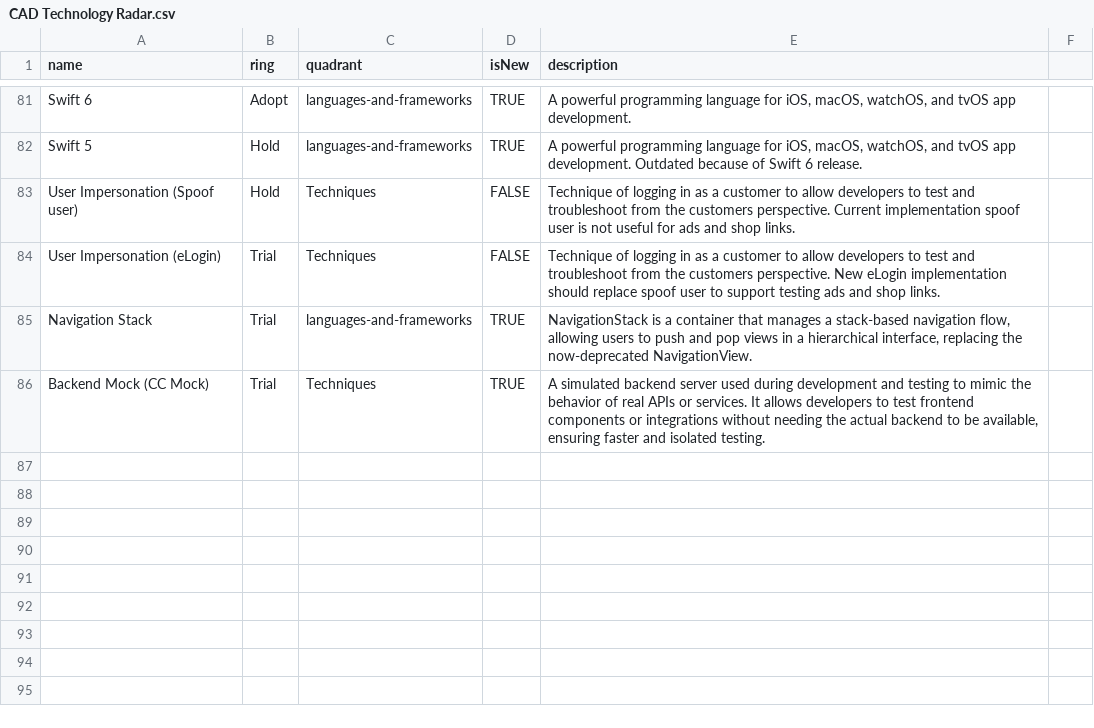
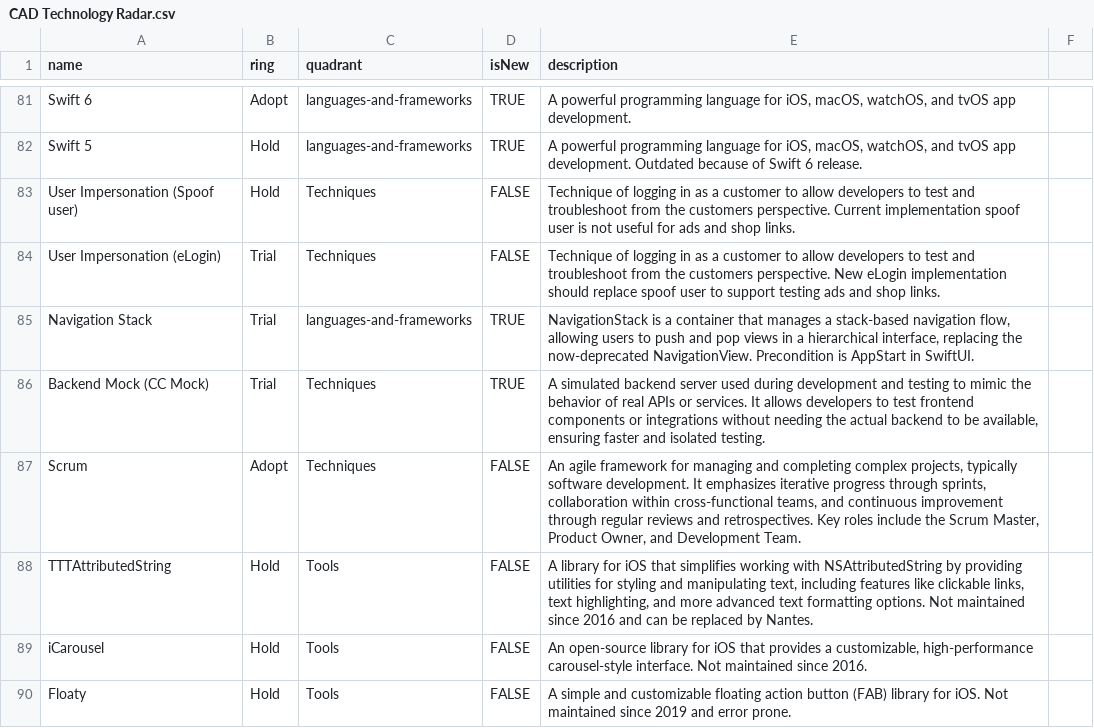
Before and after one commit to accapps/TechRadar, a CSV file: CAD Technology Radar.csv, drawn as a sheet; only a part is shown, gaps mark what is left out.

Commit message:
added Scrum, TTTAttributedString, iCarousel, Floaty

```diff
--- a/CAD Technology Radar.csv
+++ b/CAD Technology Radar.csv
@@ -84,3 +84,7 @@ User Impersonation (Spoof user),Hold,Techniques,FALSE,"Technique of logging in a
 User Impersonation (eLogin),Trial,Techniques,FALSE,"Technique of logging in as a customer to allow developers to test and troubleshoot from the customers perspective. New eLogin implementation should replace spoof user to support testing ads and shop links.",,
-Navigation Stack,Trial,languages-and-frameworks,TRUE,"NavigationStack is a container that manages a stack-based navigation flow, allowing users to push and pop views in a hierarchical interface, replacing the now-deprecated NavigationView.",,
+Navigation Stack,Trial,languages-and-frameworks,TRUE,"NavigationStack is a container that manages a stack-based navigation flow, allowing users to push and pop views in a hierarchical interface, replacing the now-deprecated NavigationView. Precondition is AppStart in SwiftUI.",,
 Backend Mock (CC Mock),Trial,Techniques,TRUE,"A simulated backend server used during development and testing to mimic the behavior of real APIs or services. It allows developers to test frontend components or integrations without needing the actual backend to be available, ensuring faster and isolated testing.",,
+Scrum,Adopt,Techniques,FALSE,"An agile framework for managing and completing complex projects, typically software development. It emphasizes iterative progress through sprints, collaboration within cross-functional teams, and continuous improvement through regular reviews and retrospectives. Key roles include the Scrum Master, Product Owner, and Development Team.",,
+TTTAttributedString,Hold,Tools,FALSE,"A library for iOS that simplifies working with NSAttributedString by providing utilities for styling and manipulating text, including features like clickable links, text highlighting, and more advanced text formatting options. Not maintained since 2016 and can be replaced by Nantes.",,
+iCarousel,Hold,Tools,FALSE,"An open-source library for iOS that provides a customizable, high-performance carousel-style interface. Not maintained since 2016.",,
+Floaty,Hold,Tools,FALSE,"A simple and customizable floating action button (FAB) library for iOS. Not maintained since 2019 and error prone.",,
```
